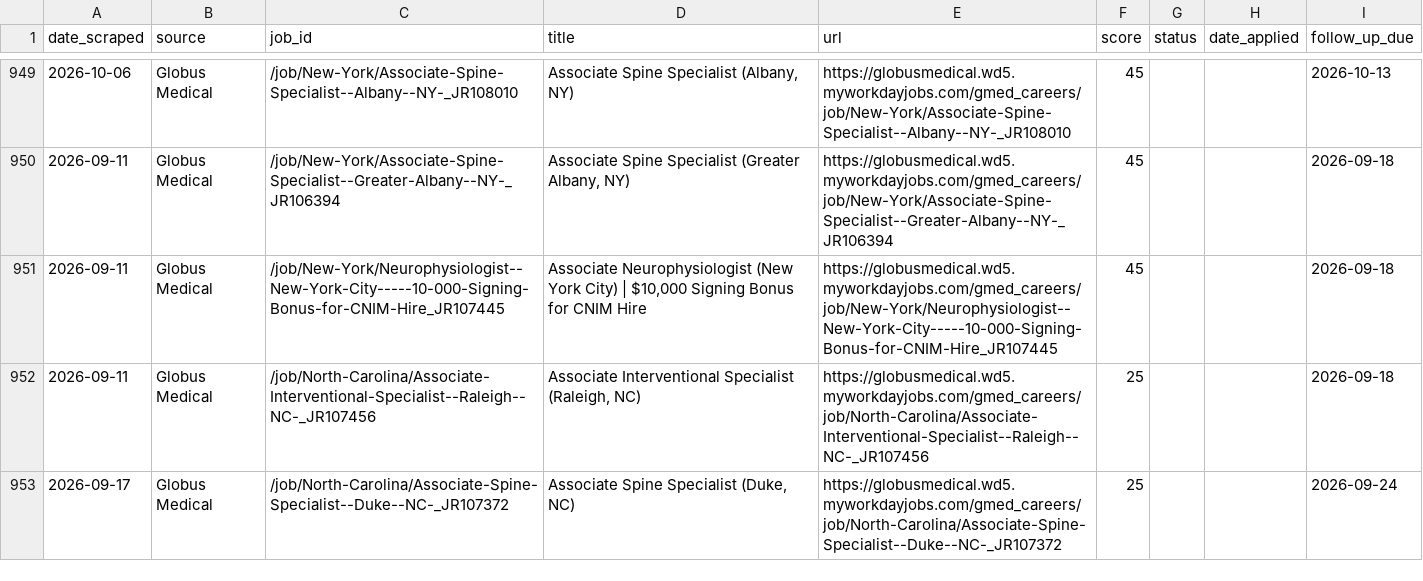
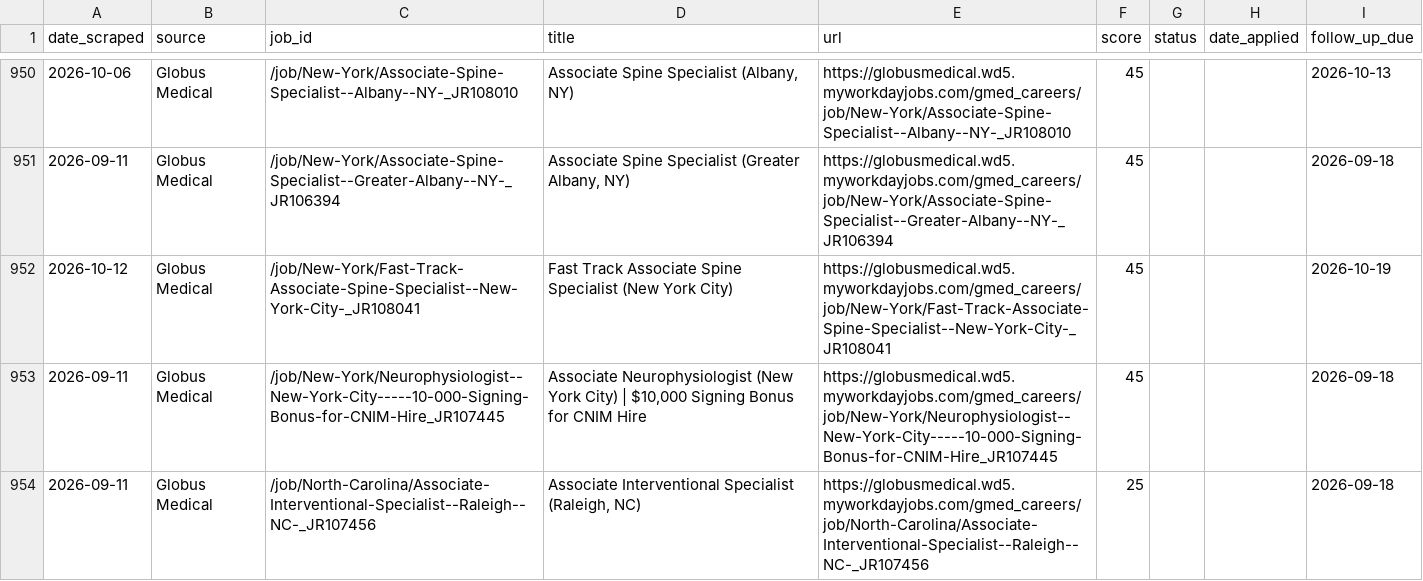
Before and after one commit to niiadjei7/job_monitor, a CSV file: job_search_tracker.csv, drawn as a sheet; only a part is shown, gaps mark what is left out; the shorter side is filled out with more unchanged rows; the diff covers the shown part only; the diff names each change by its address in the sheet, - before the commit and + after, or states it on an @@ line.

```diff
--- a/job_search_tracker.csv
+++ b/job_search_tracker.csv
+row 952: 2026-10-12 | Globus Medical | /job/New-York/Fast-Track-Associate-Spine-Specialist--New-York-City-_JR108041 | Fast Track Associate Spine Specialist (New York City) | https://globusmedical.wd5.myworkdayjobs.com/gmed_careers/job/New-York/Fast-Track-Associate-Spine-Specialist--New-York-City-_JR108041 | 45 |  |  | 2026-10-19
```
Also changed, not shown: 20 added rows and 3 edited cells elsewhere in this file, 1 other file.
